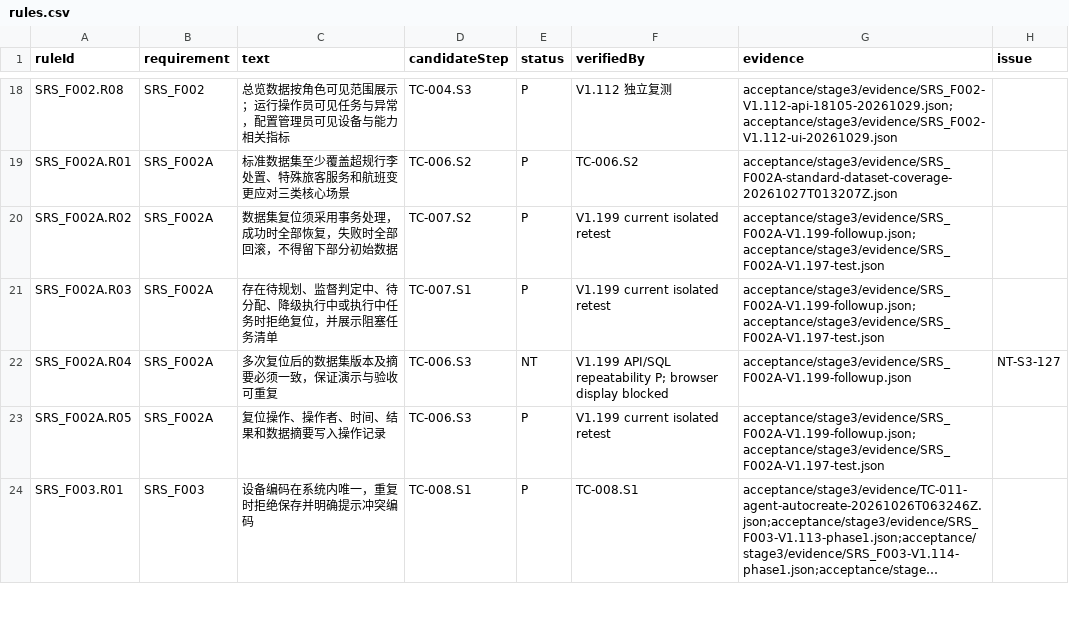
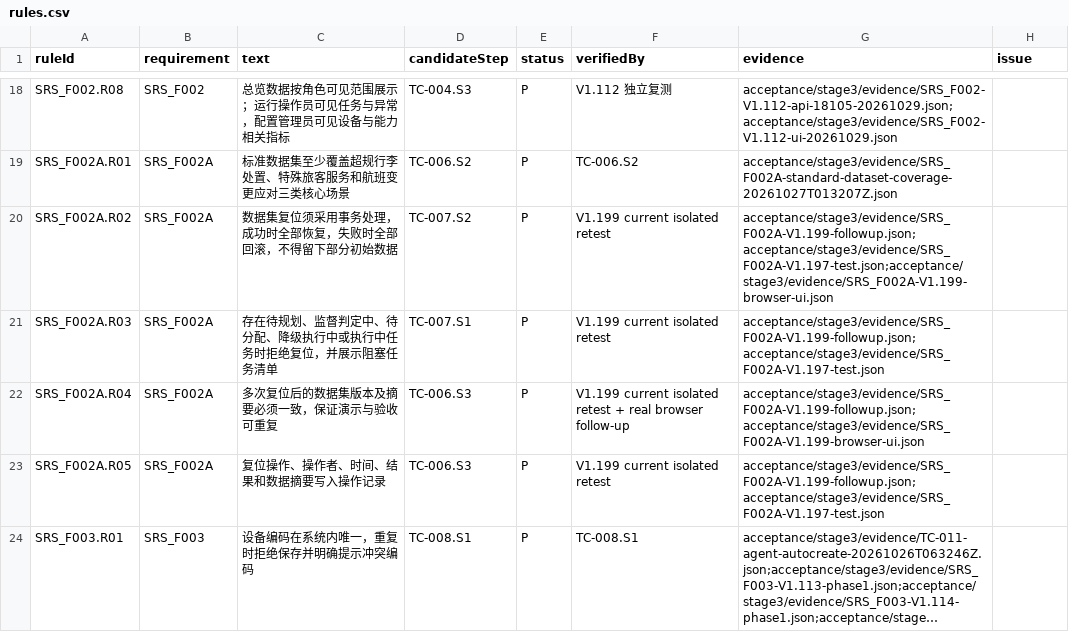
Before and after one commit to steedcy/TP-main, a CSV file: acceptance/stage3/rules.csv, drawn as a sheet; only a part is shown, gaps mark what is left out; long unchanged cells end in ….

```diff
--- a/acceptance/stage3/rules.csv
+++ b/acceptance/stage3/rules.csv
@@ -19,5 +19,5 @@ SRS_F002.R08,SRS_F002,总览数据按角色可见范围展示；运行操作员
 SRS_F002A.R01,SRS_F002A,标准数据集至少覆盖超规行李处置、特殊旅客服务和航班变更应对三类核心场景,TC-006.S2,P,TC-006.S2,acceptance/stage3/evidence/SRS_F002A-standard-dataset-coverage-20261027T013207Z.json,
-SRS_F002A.R02,SRS_F002A,数据集复位须采用事务处理，成功时全部恢复，失败时全部回滚，不得留下部分初始数据,TC-007.S2,P,V1.199 current isolated retest,acceptance/stage3/evidence/SRS_F002A-V1.199-followup.json;acceptance/stage3/evidence/SRS_F002A-V1.197-test.json,
+SRS_F002A.R02,SRS_F002A,数据集复位须采用事务处理，成功时全部恢复，失败时全部回滚，不得留下部分初始数据,TC-007.S2,P,V1.199 current isolated retest,acceptance/stage3/evidence/SRS_F002A-V1.199-followup.json;acceptance/stage3/evidence/SRS_F002A-V1.197-test.json;acceptance/stage3/evidence/SRS_F002A-V1.199-browser-ui.json,
 SRS_F002A.R03,SRS_F002A,存在待规划、监督判定中、待分配、降级执行中或执行中任务时拒绝复位，并展示阻塞任务清单,TC-007.S1,P,V1.199 current isolated retest,acceptance/stage3/evidence/SRS_F002A-V1.199-followup.json;acceptance/stage3/evidence/SRS_F002A-V1.197-test.json,
-SRS_F002A.R04,SRS_F002A,多次复位后的数据集版本及摘要必须一致，保证演示与验收可重复,TC-006.S3,NT,V1.199 API/SQL repeatability P; browser display blocked,acceptance/stage3/evidence/SRS_F002A-V1.199-followup.json,NT-S3-127
+SRS_F002A.R04,SRS_F002A,多次复位后的数据集版本及摘要必须一致，保证演示与验收可重复,TC-006.S3,P,V1.199 current isolated retest + real browser follow-up,acceptance/stage3/evidence/SRS_F002A-V1.199-followup.json;acceptance/stage3/evidence/SRS_F002A-V1.199-browser-ui.json,
 SRS_F002A.R05,SRS_F002A,复位操作、操作者、时间、结果和数据摘要写入操作记录,TC-006.S3,P,V1.199 current isolated retest,acceptance/stage3/evidence/SRS_F002A-V1.199-followup.json;acceptance/stage3/evidence/SRS_F002A-V1.197-test.json,
```
Also changed, not shown: acceptance/stage3/issues.csv, acceptance/stage3/steps.csv, 3 other files.
